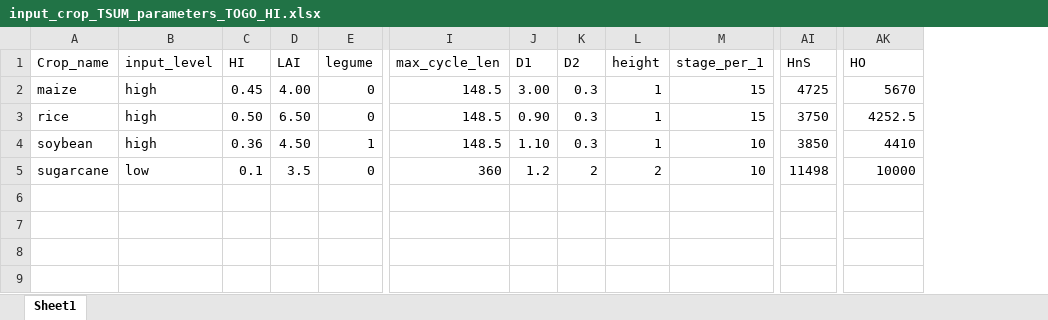
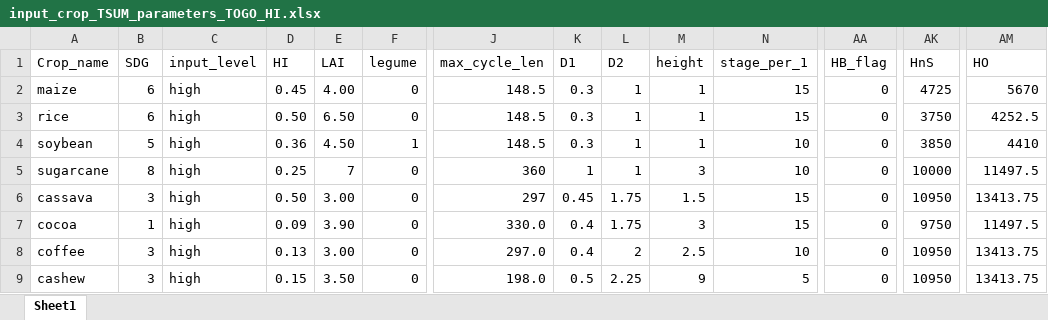
Before and after one commit to un-fao/pyaez, an Excel workbook: data_input/input_crop_TSUM_parameters_TOGO_HI.xlsx, sheet Sheet1, drawn as a sheet; only a part is shown, gaps mark what is left out; values as stored, in another font and other column widths than the file's, no borders; addresses are those after the commit; rows hold the shown columns only; the diff names each change by its address in the sheet, - before the commit and + after, or states it on an @@ line.

Commit message:
Updated file

```diff
--- a/data_input/input_crop_TSUM_parameters_TOGO_HI.xlsx (sheet Sheet1)
+++ b/data_input/input_crop_TSUM_parameters_TOGO_HI.xlsx (sheet Sheet1)
+column B (SDG), rows 2-5: 6 | 6 | 5 | 8
+column AA (HB_flag), rows 2-5: all 0
-K2 (D1): 3.00
+K2 (D1): 0.3
-L2:L4 (D2): 0.3
+L2:L4 (D2): 1
-K3 (D1): 0.90
+K3 (D1): 0.3
-K4 (D1): 1.10
+K4 (D1): 0.3
-C5 (input_level): low
+C5 (input_level): high
-D5 (HI): 0.1
+D5 (HI): 0.25
-E5 (LAI): 3.5
+E5 (LAI): 7
-K5 (D1): 1.2
+K5 (D1): 1
-L5 (D2): 2
+L5 (D2): 1
-M5 (height): 2
+M5 (height): 3
-AK5 (HnS): 11498
+AK5 (HnS): 10000
-AM5 (HO): 10000
+AM5 (HO): 11497.5
+row 6: cassava | 3 | high | 0.50 | 3.00 | 0 | 297 | 0.45 | 1.75 | 1.5 | 15 | 0 | 10950 | 13413.75
+row 7: cocoa | 1 | high | 0.09 | 3.90 | 0 | 330.0 | 0.4 | 1.75 | 3 | 15 | 0 | 9750 | 11497.5
+row 8: coffee | 3 | high | 0.13 | 3.00 | 0 | 297.0 | 0.4 | 2 | 2.5 | 10 | 0 | 10950 | 13413.75
+row 9: cashew | 3 | high | 0.15 | 3.50 | 0 | 198.0 | 0.5 | 2.25 | 9 | 5 | 0 | 10950 | 13413.75
```
Also changed, not shown: formulas that keep their value.
